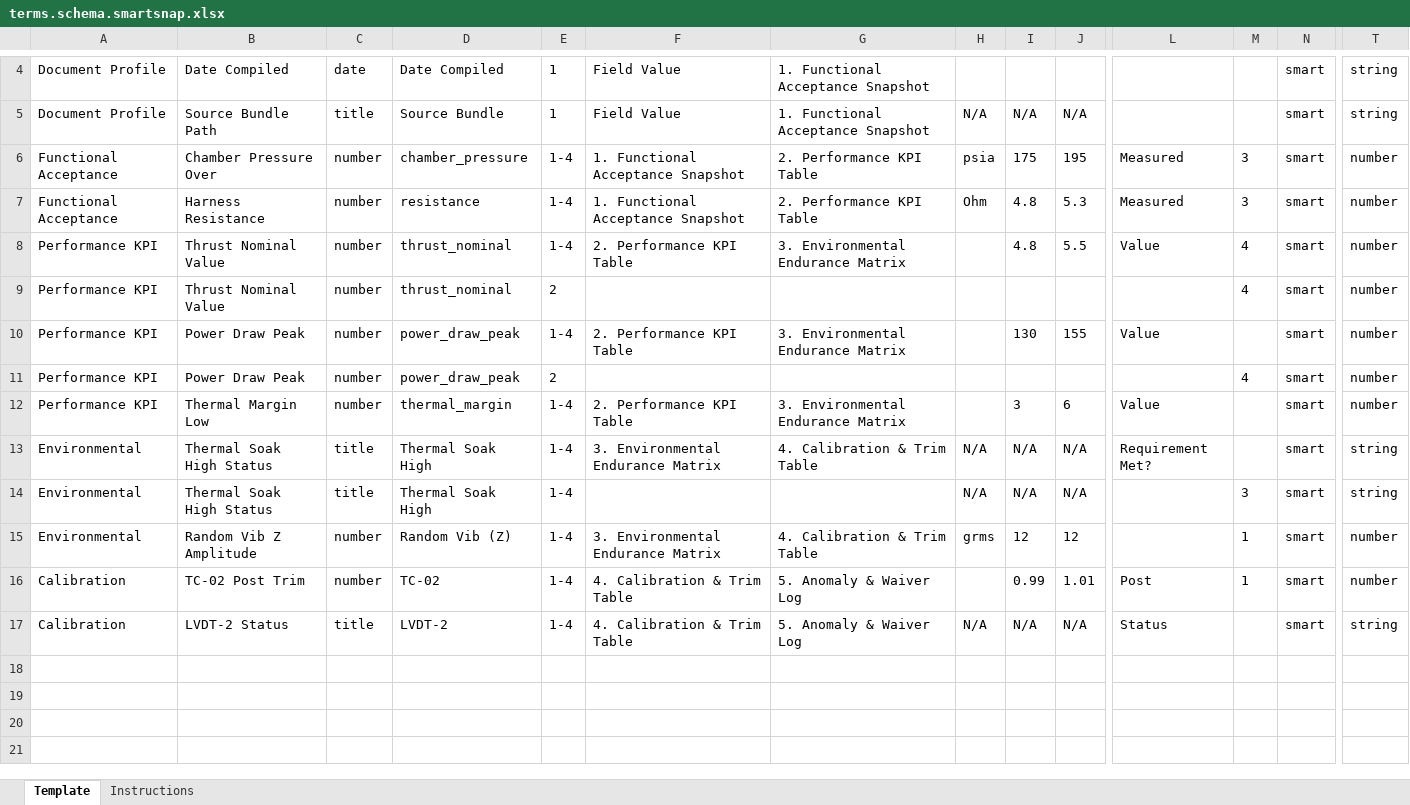
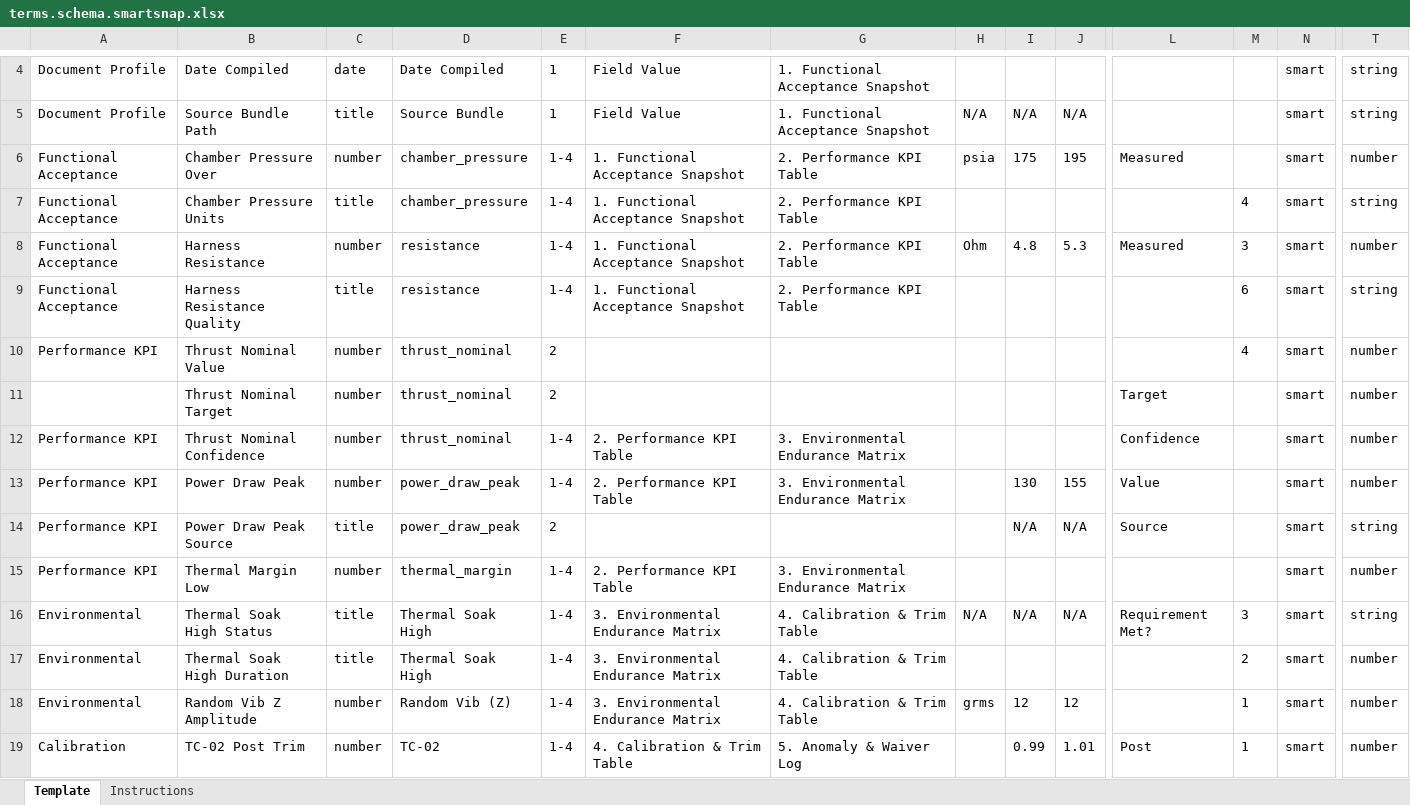
Before and after one commit to wodsyfounder-dotcom/PDF_Scanner, an Excel workbook: user_inputs/terms.schema.smartsnap.xlsx, sheet Template, drawn as a sheet; only a part is shown, gaps mark what is left out; the shorter side is filled out with more unchanged rows; values as stored, in another font and other column widths than the file's, no borders; removed rows and columns are numbered as before the commit, all else as after; rows hold the shown columns only; the diff names each change by its address in the sheet, - before the commit and + after, or states it on an @@ line.

```diff
--- a/user_inputs/terms.schema.smartsnap.xlsx (sheet Template)
+++ b/user_inputs/terms.schema.smartsnap.xlsx (sheet Template)
-M6: 3
+M6: (empty)
+row 7: Functional Acceptance | Chamber Pressure Units | title | chamber_pressure | 1-4 | 1. Functional Acceptance Snapshot | 2. Performance KPI Table |  |  |  |  | 4 | smart | string
-row 8: Performance KPI | Thrust Nominal Value | number | thrust_nominal | 1-4 | 2. Performance KPI Table | 3. Environmental Endurance Matrix |  | 4.8 | 5.5 | Value | 4 | smart | number
+row 9: Functional Acceptance | Harness Resistance Quality | title | resistance | 1-4 | 1. Functional Acceptance Snapshot | 2. Performance KPI Table |  |  |  |  | 6 | smart | string
+row 11:  | Thrust Nominal Target | number | thrust_nominal | 2 |  |  |  |  |  | Target |  | smart | number
+row 12: Performance KPI | Thrust Nominal Confidence | number | thrust_nominal | 1-4 | 2. Performance KPI Table | 3. Environmental Endurance Matrix |  |  |  | Confidence |  | smart | number
-B14: Power Draw Peak
+B14: Power Draw Peak Source
-C14: number
+C14: title
-I14: (empty)
+I14: N/A
-J14: (empty)
+J14: N/A
-L14: (empty)
+L14: Source
-M14: 4
+M14: (empty)
-T14: number
+T14: string
-I15: 3
+I15: (empty)
-J15: 6
+J15: (empty)
-L15: Value
+L15: (empty)
-M16: (empty)
+M16: 3
-B17: Thermal Soak High Status
+B17: Thermal Soak High Duration
-F17: (empty)
+F17: 3. Environmental Endurance Matrix
-G17: (empty)
+G17: 4. Calibration & Trim Table
-H17: N/A
+H17: (empty)
-I17: N/A
+I17: (empty)
-J17: N/A
+J17: (empty)
-M17: 3
+M17: 2
-T17: string
+T17: number
```
Also changed, not shown: user_inputs/plot_terms.xlsx, 4 other files.
